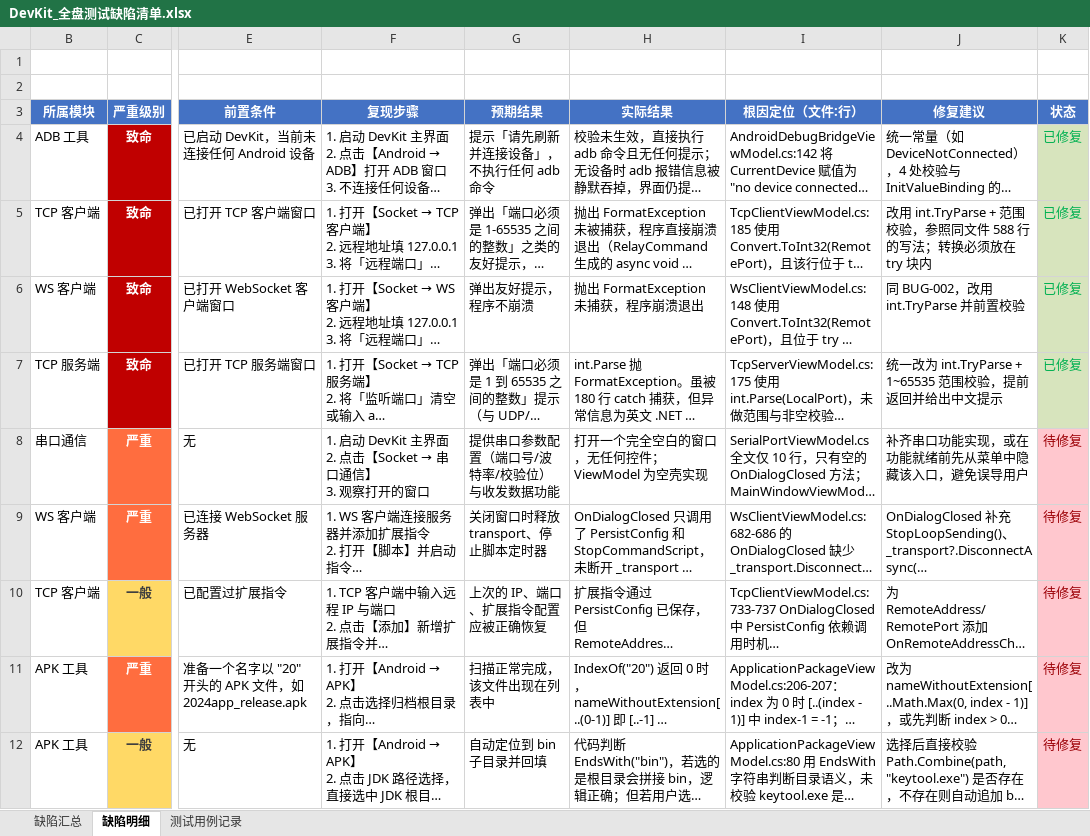
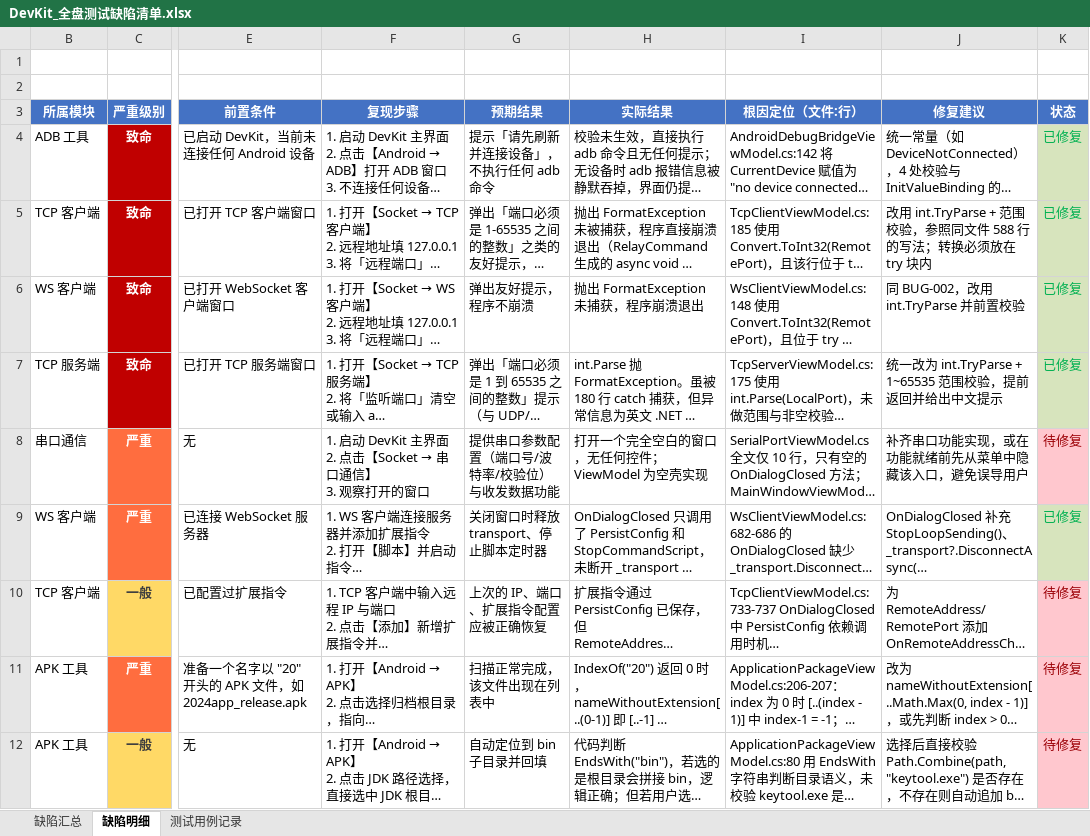
Before and after one commit to AndroidCoderPeng/DevKit, an Excel workbook: DevKit_全盘测试缺陷清单.xlsx, sheet 缺陷明细, drawn as a sheet; only a part is shown, gaps mark what is left out; long unchanged cells end in …; values as stored, in another font and other column widths than the file's, no borders; the diff names each change by its address in the sheet, - before the commit and + after, or states it on an @@ line.

```diff
--- a/DevKit_全盘测试缺陷清单.xlsx (sheet 缺陷明细)
+++ b/DevKit_全盘测试缺陷清单.xlsx (sheet 缺陷明细)
-K9 (状态): 待修复
+K9 (状态): 已修复
@@ K9 fill: #FFC7CE → #D7E4BD, text colour: #9C0006 → #00B050 @@
```
Also changed, not shown: 5 other files.
